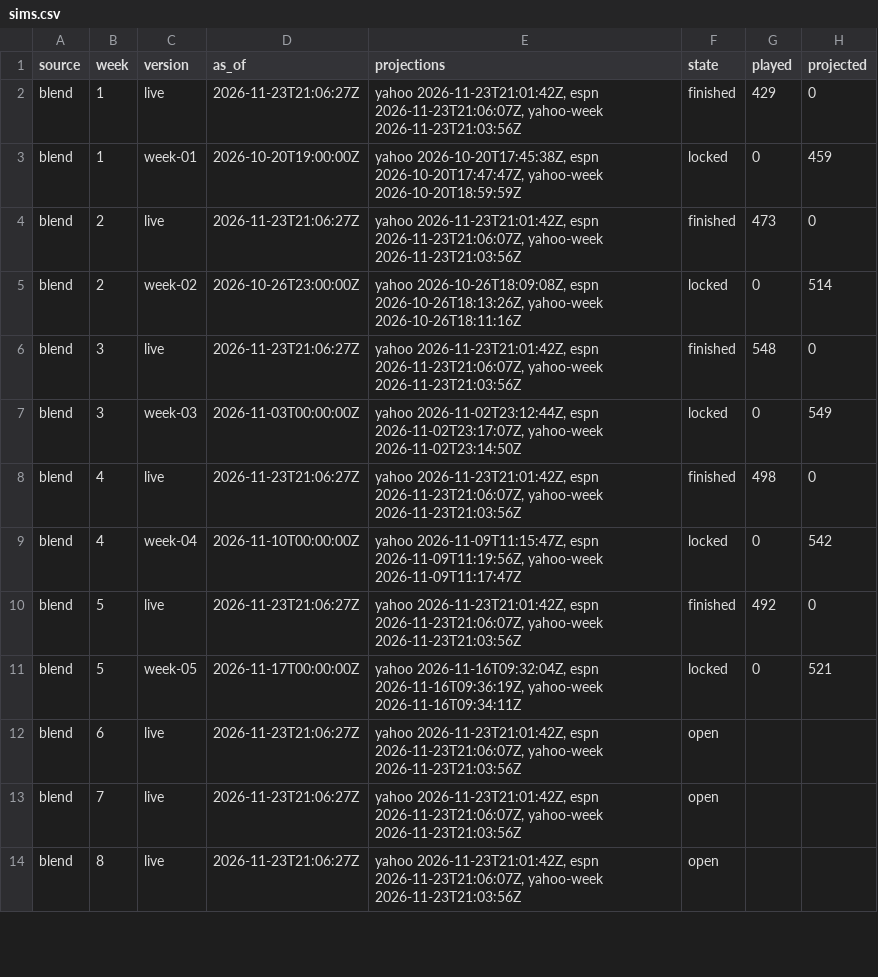
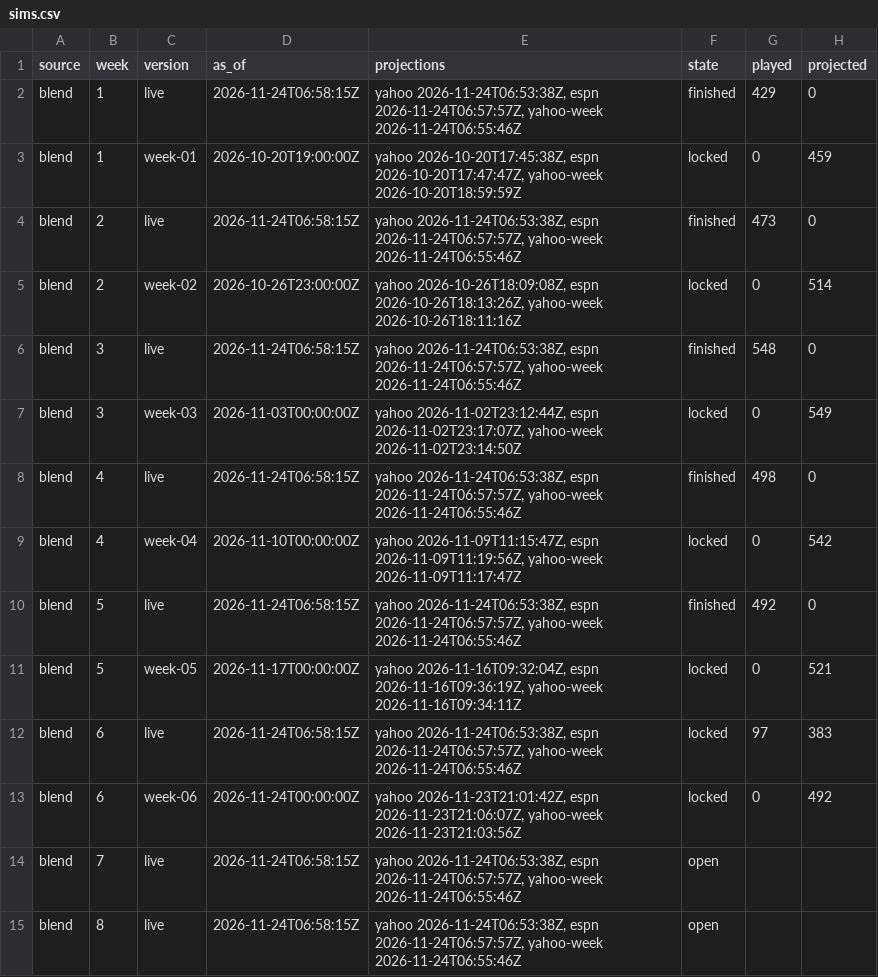
Before and after one commit to Dziesma/fantasy-lombards, a CSV file: data/yahoo/sims.csv, drawn as a sheet; only a part is shown; the diff covers the shown part only.

```diff
--- a/data/yahoo/sims.csv
+++ b/data/yahoo/sims.csv
@@ -1,14 +1,15 @@
 source,week,version,as_of,projections,state,played,projected
-blend,1,live,2026-11-23T21:06:27Z,"yahoo 2026-11-23T21:01:42Z, espn 2026-11-23T21:06:07Z, yahoo-week 2026-11-23T21:03:56Z",finished,429,0
+blend,1,live,2026-11-24T06:58:15Z,"yahoo 2026-11-24T06:53:38Z, espn 2026-11-24T06:57:57Z, yahoo-week 2026-11-24T06:55:46Z",finished,429,0
 blend,1,week-01,2026-10-20T19:00:00Z,"yahoo 2026-10-20T17:45:38Z, espn 2026-10-20T17:47:47Z, yahoo-week 2026-10-20T18:59:59Z",locked,0,459
-blend,2,live,2026-11-23T21:06:27Z,"yahoo 2026-11-23T21:01:42Z, espn 2026-11-23T21:06:07Z, yahoo-week 2026-11-23T21:03:56Z",finished,473,0
+blend,2,live,2026-11-24T06:58:15Z,"yahoo 2026-11-24T06:53:38Z, espn 2026-11-24T06:57:57Z, yahoo-week 2026-11-24T06:55:46Z",finished,473,0
 blend,2,week-02,2026-10-26T23:00:00Z,"yahoo 2026-10-26T18:09:08Z, espn 2026-10-26T18:13:26Z, yahoo-week 2026-10-26T18:11:16Z",locked,0,514
-blend,3,live,2026-11-23T21:06:27Z,"yahoo 2026-11-23T21:01:42Z, espn 2026-11-23T21:06:07Z, yahoo-week 2026-11-23T21:03:56Z",finished,548,0
+blend,3,live,2026-11-24T06:58:15Z,"yahoo 2026-11-24T06:53:38Z, espn 2026-11-24T06:57:57Z, yahoo-week 2026-11-24T06:55:46Z",finished,548,0
 blend,3,week-03,2026-11-03T00:00:00Z,"yahoo 2026-11-02T23:12:44Z, espn 2026-11-02T23:17:07Z, yahoo-week 2026-11-02T23:14:50Z",locked,0,549
-blend,4,live,2026-11-23T21:06:27Z,"yahoo 2026-11-23T21:01:42Z, espn 2026-11-23T21:06:07Z, yahoo-week 2026-11-23T21:03:56Z",finished,498,0
+blend,4,live,2026-11-24T06:58:15Z,"yahoo 2026-11-24T06:53:38Z, espn 2026-11-24T06:57:57Z, yahoo-week 2026-11-24T06:55:46Z",finished,498,0
 blend,4,week-04,2026-11-10T00:00:00Z,"yahoo 2026-11-09T11:15:47Z, espn 2026-11-09T11:19:56Z, yahoo-week 2026-11-09T11:17:47Z",locked,0,542
-blend,5,live,2026-11-23T21:06:27Z,"yahoo 2026-11-23T21:01:42Z, espn 2026-11-23T21:06:07Z, yahoo-week 2026-11-23T21:03:56Z",finished,492,0
+blend,5,live,2026-11-24T06:58:15Z,"yahoo 2026-11-24T06:53:38Z, espn 2026-11-24T06:57:57Z, yahoo-week 2026-11-24T06:55:46Z",finished,492,0
 blend,5,week-05,2026-11-17T00:00:00Z,"yahoo 2026-11-16T09:32:04Z, espn 2026-11-16T09:36:19Z, yahoo-week 2026-11-16T09:34:11Z",locked,0,521
-blend,6,live,2026-11-23T21:06:27Z,"yahoo 2026-11-23T21:01:42Z, espn 2026-11-23T21:06:07Z, yahoo-week 2026-11-23T21:03:56Z",open,,
-blend,7,live,2026-11-23T21:06:27Z,"yahoo 2026-11-23T21:01:42Z, espn 2026-11-23T21:06:07Z, yahoo-week 2026-11-23T21:03:56Z",open,,
-blend,8,live,2026-11-23T21:06:27Z,"yahoo 2026-11-23T21:01:42Z, espn 2026-11-23T21:06:07Z, yahoo-week 2026-11-23T21:03:56Z",open,,
+blend,6,live,2026-11-24T06:58:15Z,"yahoo 2026-11-24T06:53:38Z, espn 2026-11-24T06:57:57Z, yahoo-week 2026-11-24T06:55:46Z",locked,97,383
+blend,6,week-06,2026-11-24T00:00:00Z,"yahoo 2026-11-23T21:01:42Z, espn 2026-11-23T21:06:07Z, yahoo-week 2026-11-23T21:03:56Z",locked,0,492
+blend,7,live,2026-11-24T06:58:15Z,"yahoo 2026-11-24T06:53:38Z, espn 2026-11-24T06:57:57Z, yahoo-week 2026-11-24T06:55:46Z",open,,
+blend,8,live,2026-11-24T06:58:15Z,"yahoo 2026-11-24T06:53:38Z, espn 2026-11-24T06:57:57Z, yahoo-week 2026-11-24T06:55:46Z",open,,
```
Also changed, not shown: 2 added rows and 116 edited cells elsewhere in this file, data/yahoo/h2h.csv, data/yahoo/matchups.csv, 6 other files.
